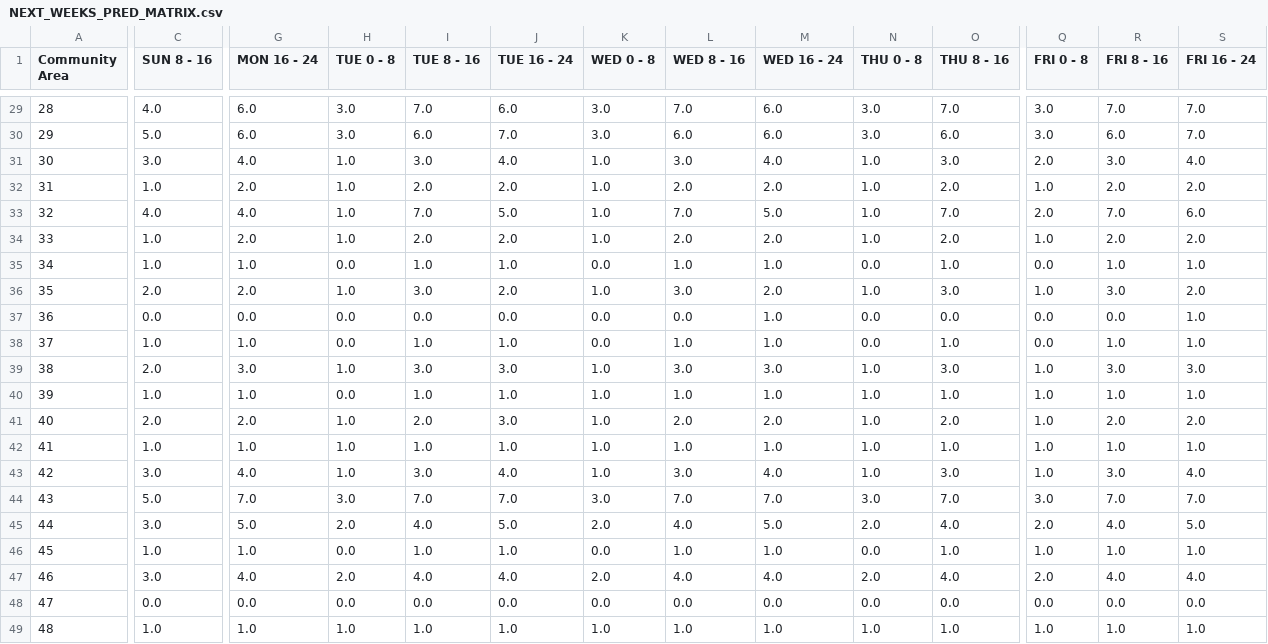
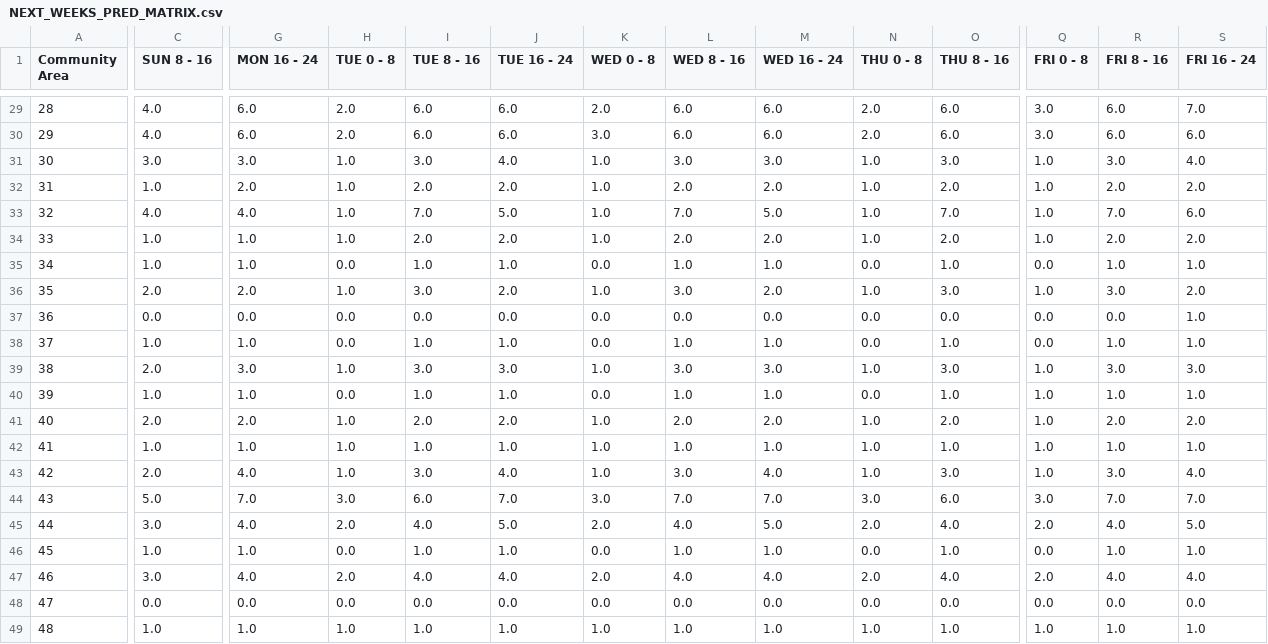
Before and after one commit to leaflettuce/chicago_crime, a CSV file: reports/NEXT_WEEKS_PRED_MATRIX.csv, drawn as a sheet; only a part is shown, gaps mark what is left out; the diff covers the shown part only; the diff names each change by its address in the sheet, - before the commit and + after, or states it on an @@ line.

```diff
--- a/reports/NEXT_WEEKS_PRED_MATRIX.csv
+++ b/reports/NEXT_WEEKS_PRED_MATRIX.csv
-H29:H30 (TUE 0 - 8): 3.0
+H29:H30 (TUE 0 - 8): 2.0
-I29 (TUE 8 - 16): 7.0
+I29 (TUE 8 - 16): 6.0
-K29 (WED 0 - 8): 3.0
+K29 (WED 0 - 8): 2.0
-L29 (WED 8 - 16): 7.0
+L29 (WED 8 - 16): 6.0
-N29:N30 (THU 0 - 8): 3.0
+N29:N30 (THU 0 - 8): 2.0
-O29 (THU 8 - 16): 7.0
+O29 (THU 8 - 16): 6.0
-R29 (FRI 8 - 16): 7.0
+R29 (FRI 8 - 16): 6.0
-C30 (SUN 8 - 16): 5.0
+C30 (SUN 8 - 16): 4.0
-J30 (TUE 16 - 24): 7.0
+J30 (TUE 16 - 24): 6.0
-S30 (FRI 16 - 24): 7.0
+S30 (FRI 16 - 24): 6.0
-G31 (MON 16 - 24): 4.0
+G31 (MON 16 - 24): 3.0
-M31 (WED 16 - 24): 4.0
+M31 (WED 16 - 24): 3.0
-Q31 (FRI 0 - 8): 2.0
+Q31 (FRI 0 - 8): 1.0
-Q33 (FRI 0 - 8): 2.0
+Q33 (FRI 0 - 8): 1.0
-G34 (MON 16 - 24): 2.0
+G34 (MON 16 - 24): 1.0
-M37 (WED 16 - 24): 1.0
+M37 (WED 16 - 24): 0.0
-K40 (WED 0 - 8): 1.0
+K40 (WED 0 - 8): 0.0
-N40 (THU 0 - 8): 1.0
+N40 (THU 0 - 8): 0.0
-J41 (TUE 16 - 24): 3.0
+J41 (TUE 16 - 24): 2.0
-C43 (SUN 8 - 16): 3.0
+C43 (SUN 8 - 16): 2.0
-I44 (TUE 8 - 16): 7.0
+I44 (TUE 8 - 16): 6.0
-O44 (THU 8 - 16): 7.0
+O44 (THU 8 - 16): 6.0
-G45 (MON 16 - 24): 5.0
+G45 (MON 16 - 24): 4.0
-Q46 (FRI 0 - 8): 1.0
+Q46 (FRI 0 - 8): 0.0
```
Also changed, not shown: 90 edited cells elsewhere in this file, 3 other files.
